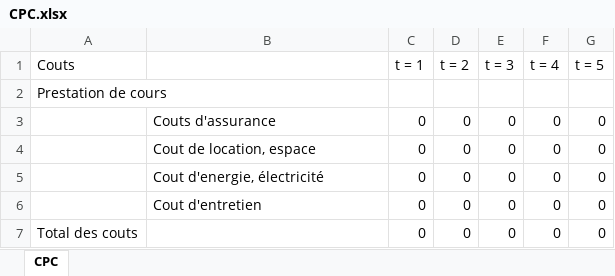
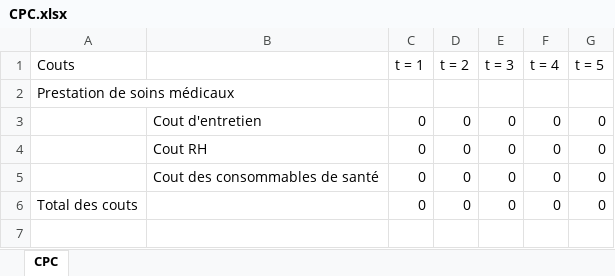
Before and after one commit to theblackhawk3/Antofagasta, an Excel workbook: module classe projet/ModulePrincipal/CPC.xlsx, sheet CPC, drawn as a sheet; values as stored, in another font and other column widths than the file's, no borders; removed rows and columns are numbered as before the commit, all else as after; the diff names each change by its address in the sheet, - before the commit and + after, or states it on an @@ line.

Commit message:
Définition formules couts
Ecole : 100%
Restaurant : 100% sous reserve remplissage des "x" dans Ref couts
Clinique Privée : 2/3 ( Reste Achat et revente de médicaments)
Projet Immobilier / Usine : 0%

```diff
--- a/module classe projet/ModulePrincipal/CPC.xlsx (sheet CPC)
+++ b/module classe projet/ModulePrincipal/CPC.xlsx (sheet CPC)
-A2 (Couts): Prestation de cours
+A2 (Couts): Prestation de soins médicaux
-row 3:  | Couts d'assurance | 0 | 0 | 0 | 0 | 0
-row 4:  | Cout de location, espace | 0 | 0 | 0 | 0 | 0
-row 5:  | Cout d'energie, électricité | 0 | 0 | 0 | 0 | 0
+row 4:  | Cout RH | 0 | 0 | 0 | 0 | 0
+row 5:  | Cout des consommables de santé | 0 | 0 | 0 | 0 | 0
```
Also changed, not shown: module classe projet/ModulePrincipal/Parametres.xlsx, module classe projet/ModulePrincipal/References.xlsx, 2 other files.
